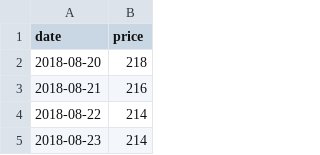
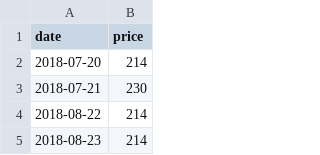
Before and after one commit to mjjply42/APLStockMaxProfit, a CSV file: src/apple.csv, drawn as a sheet; only a part is shown.

```diff
--- a/src/apple.csv
+++ b/src/apple.csv
@@ -1,4 +1,4 @@
 date,price
-2018-08-20,218
-2018-08-21,216
+2018-07-20,214
+2018-07-21,230
 2018-08-22,214
```
Also changed, not shown: 6 other files.
